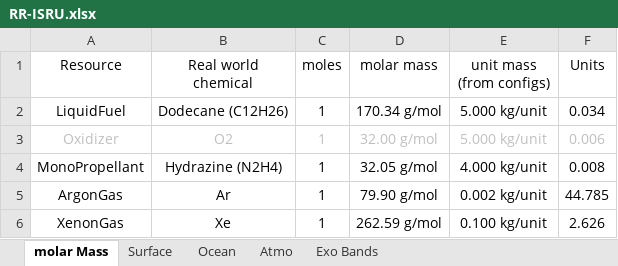
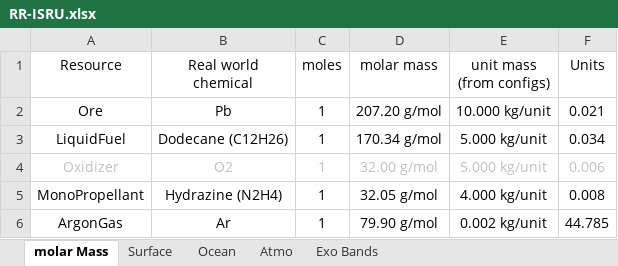
Before and after one commit to JadeOfMaar/RationalResources, an Excel workbook: RR-ISRU.xlsx, sheet molar Mass, drawn as a sheet; only a part is shown; the shorter side is filled out with more unchanged rows; values as stored, in another font and other column widths than the file's, no borders; the diff names each change by its address in the sheet, - before the commit and + after, or states it on an @@ line.

Commit message:
Update RR-ISRU.xlsx

```diff
--- a/RR-ISRU.xlsx (sheet molar Mass)
+++ b/RR-ISRU.xlsx (sheet molar Mass)
+row 2: Ore | Pb | 1 | 207.20 g/mol | 10.000 kg/unit | 0.021
```
